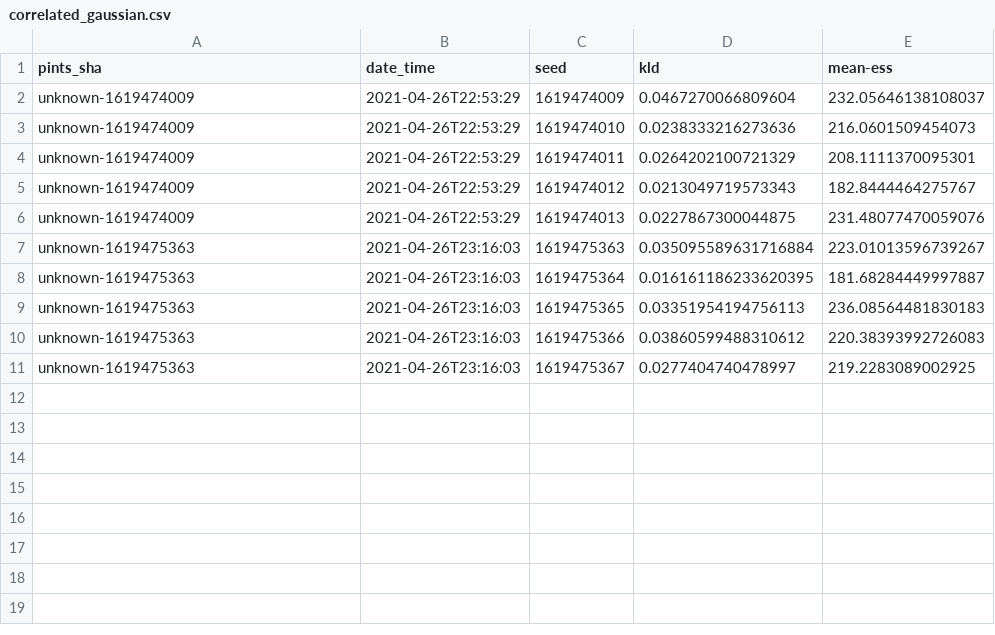
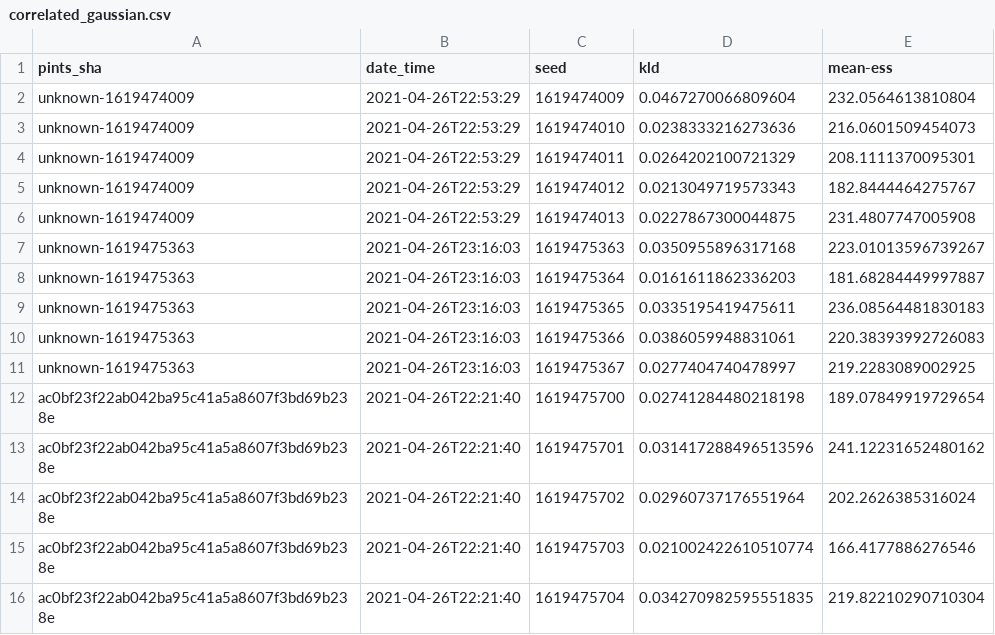
Before and after one commit to pints-team/functional-testing-2, a CSV file: data/haario_bardenet_acmc/correlated_gaussian.csv, drawn as a sheet.

```diff
--- a/data/haario_bardenet_acmc/correlated_gaussian.csv
+++ b/data/haario_bardenet_acmc/correlated_gaussian.csv
@@ -1,3 +1,3 @@
 pints_sha,date_time,seed,kld,mean-ess
-unknown-1619474009,2021-04-26T22:53:29,1619474009,0.0467270066809604,232.05646138108037
+unknown-1619474009,2021-04-26T22:53:29,1619474009,0.0467270066809604,232.0564613810804
 unknown-1619474009,2021-04-26T22:53:29,1619474010,0.0238333216273636,216.0601509454073
@@ -5,7 +5,12 @@ unknown-1619474009,2021-04-26T22:53:29,1619474011,0.0264202100721329,208.1111370
 unknown-1619474009,2021-04-26T22:53:29,1619474012,0.0213049719573343,182.8444464275767
-unknown-1619474009,2021-04-26T22:53:29,1619474013,0.0227867300044875,231.48077470059076
-unknown-1619475363,2021-04-26T23:16:03,1619475363,0.035095589631716884,223.01013596739267
-unknown-1619475363,2021-04-26T23:16:03,1619475364,0.016161186233620395,181.68284449997887
-unknown-1619475363,2021-04-26T23:16:03,1619475365,0.03351954194756113,236.08564481830183
-unknown-1619475363,2021-04-26T23:16:03,1619475366,0.03860599488310612,220.38393992726083
+unknown-1619474009,2021-04-26T22:53:29,1619474013,0.0227867300044875,231.4807747005908
+unknown-1619475363,2021-04-26T23:16:03,1619475363,0.0350955896317168,223.01013596739267
+unknown-1619475363,2021-04-26T23:16:03,1619475364,0.0161611862336203,181.68284449997887
+unknown-1619475363,2021-04-26T23:16:03,1619475365,0.0335195419475611,236.08564481830183
+unknown-1619475363,2021-04-26T23:16:03,1619475366,0.0386059948831061,220.38393992726083
 unknown-1619475363,2021-04-26T23:16:03,1619475367,0.0277404740478997,219.2283089002925
+ac0bf23f22ab042ba95c41a5a8607f3bd69b238e,2021-04-26T22:21:40,1619475700,0.02741284480218198,189.07849919729654
+ac0bf23f22ab042ba95c41a5a8607f3bd69b238e,2021-04-26T22:21:40,1619475701,0.031417288496513596,241.12231652480162
+ac0bf23f22ab042ba95c41a5a8607f3bd69b238e,2021-04-26T22:21:40,1619475702,0.02960737176551964,202.2626385316024
+ac0bf23f22ab042ba95c41a5a8607f3bd69b238e,2021-04-26T22:21:40,1619475703,0.021002422610510774,166.4177886276546
+ac0bf23f22ab042ba95c41a5a8607f3bd69b238e,2021-04-26T22:21:40,1619475704,0.034270982595551835,219.82210290710304
```
Also changed, not shown: data/differential_evolution/banana.csv, data/differential_evolution/two_dim_gaussian.csv, 15 other files.
